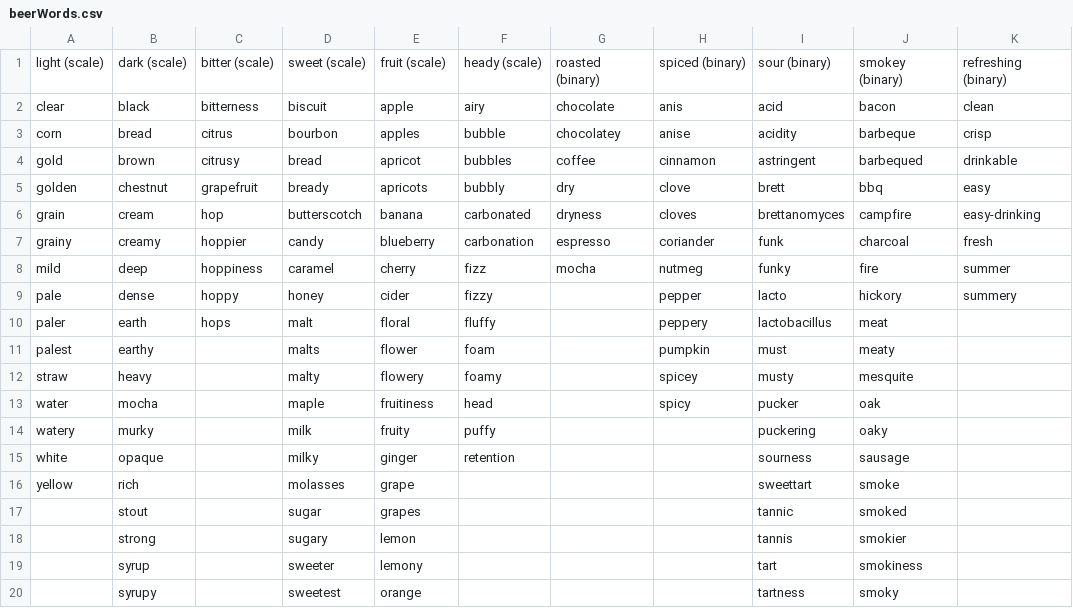
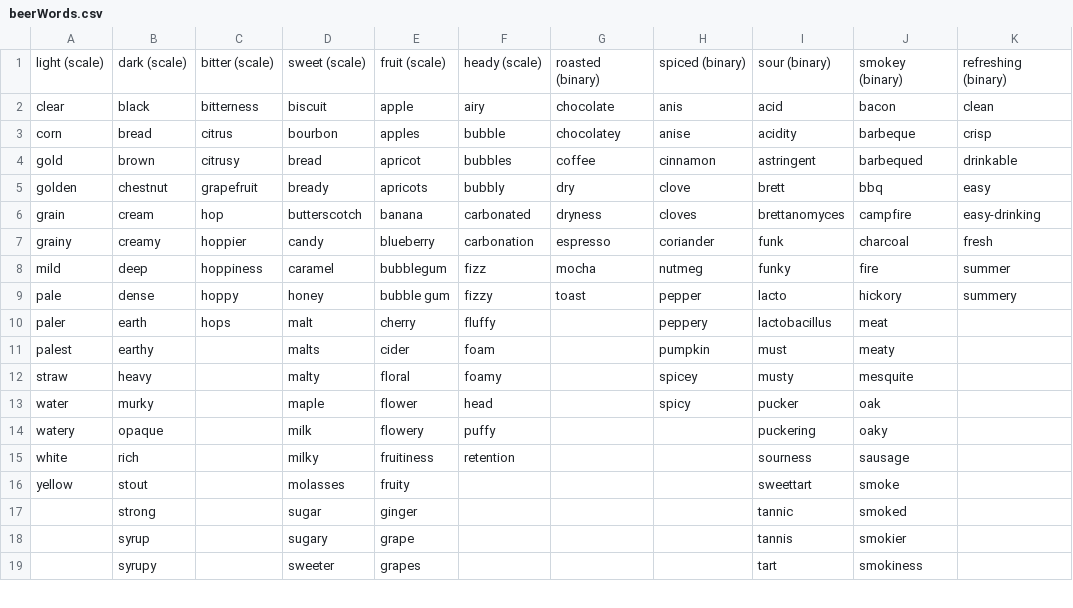
Before and after one commit to emschwartz/alcoholgenome, a CSV file: databaseBuilder/beerWords.csv, drawn as a sheet; only a part is shown; the diff covers the shown part only.

```diff
--- a/databaseBuilder/beerWords.csv
+++ b/databaseBuilder/beerWords.csv
@@ -7,14 +7,13 @@ grain,cream,hop,butterscotch,banana,carbonated,dryness,cloves,brettanomyces,camp
 grainy,creamy,hoppier,candy,blueberry,carbonation,espresso,coriander,funk,charcoal,fresh
-mild,deep,hoppiness,caramel,cherry,fizz,mocha,nutmeg,funky,fire,summer
-pale,dense,hoppy,honey,cider,fizzy,,pepper,lacto,hickory,summery
-paler,earth,hops,malt,floral,fluffy,,peppery,lactobacillus,meat,
-palest,earthy,,malts,flower,foam,,pumpkin,must,meaty,
-straw,heavy,,malty,flowery,foamy,,spicey,musty,mesquite,
-water,mocha,,maple,fruitiness,head,,spicy,pucker,oak,
-watery,murky,,milk,fruity,puffy,,,puckering,oaky,
-white,opaque,,milky,ginger,retention,,,sourness,sausage,
-yellow,rich,,molasses,grape,,,,sweettart,smoke,
-,stout,,sugar,grapes,,,,tannic,smoked,
-,strong,,sugary,lemon,,,,tannis,smokier,
-,syrup,,sweeter,lemony,,,,tart,smokiness,
-,syrupy,,sweetest,orange,,,,tartness,smoky,
+mild,deep,hoppiness,caramel,bubblegum,fizz,mocha,nutmeg,funky,fire,summer
+pale,dense,hoppy,honey,bubble gum,fizzy,toast,pepper,lacto,hickory,summery
+paler,earth,hops,malt,cherry,fluffy,,peppery,lactobacillus,meat,
+palest,earthy,,malts,cider,foam,,pumpkin,must,meaty,
+straw,heavy,,malty,floral,foamy,,spicey,musty,mesquite,
+water,murky,,maple,flower,head,,spicy,pucker,oak,
+watery,opaque,,milk,flowery,puffy,,,puckering,oaky,
+white,rich,,milky,fruitiness,retention,,,sourness,sausage,
+yellow,stout,,molasses,fruity,,,,sweettart,smoke,
+,strong,,sugar,ginger,,,,tannic,smoked,
+,syrup,,sugary,grape,,,,tannis,smokier,
+,syrupy,,sweeter,grapes,,,,tart,smokiness,
```
Also changed, not shown: 2 added rows and 7 edited cells elsewhere in this file, 9 other files.
